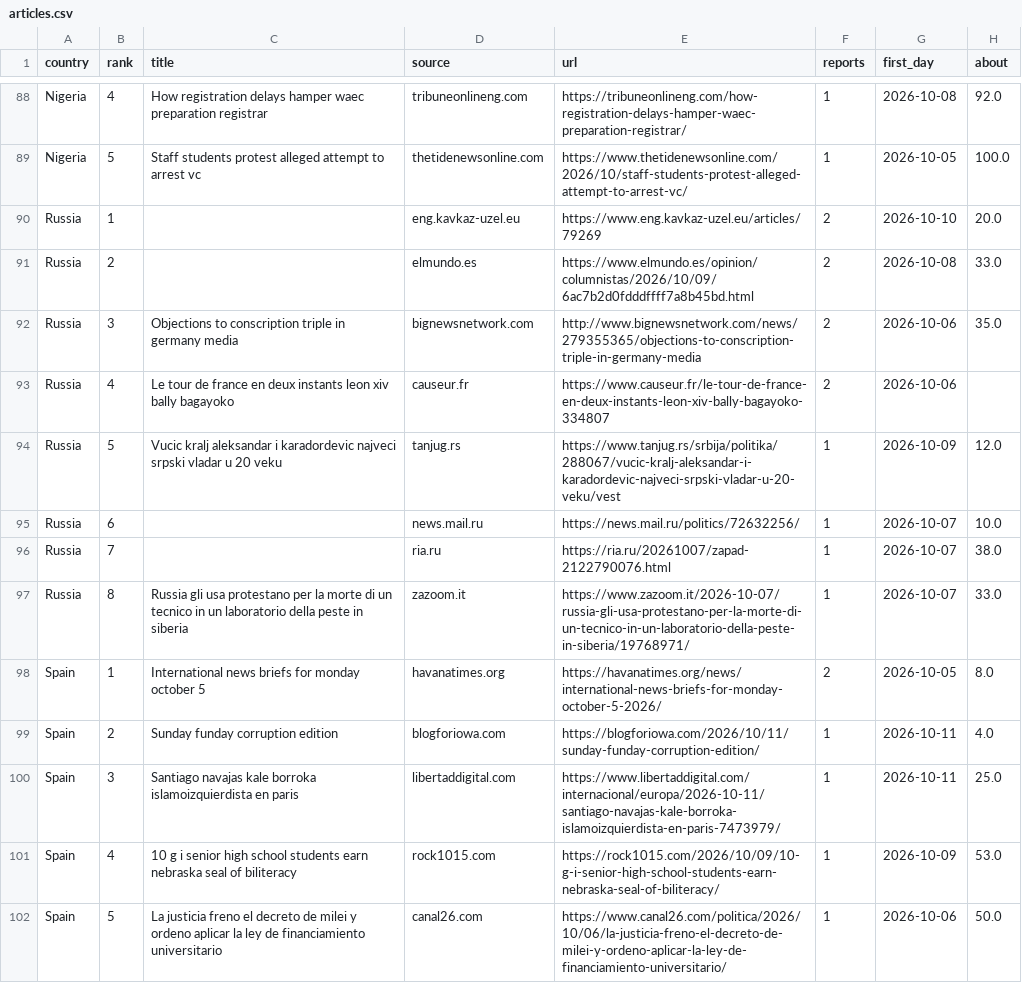
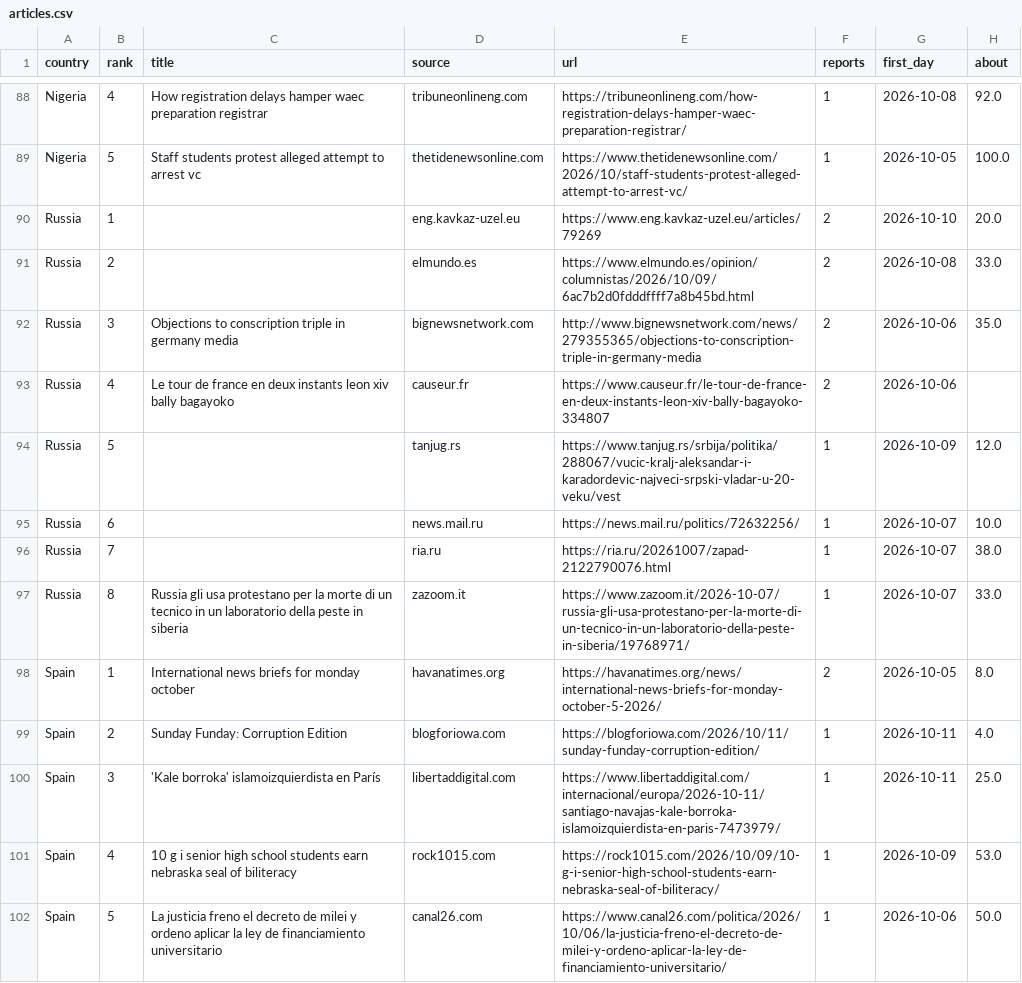
Before and after one commit to roddesbordes-dev/student-protest-tracker, a CSV file: docs/data/articles.csv, drawn as a sheet; only a part is shown, gaps mark what is left out; the diff covers the shown part only.

```diff
--- a/docs/data/articles.csv
+++ b/docs/data/articles.csv
@@ -93,3 +93,3 @@ Russia,3,Objections to conscription triple in germany media,bignewsnetwork.com,h
 Russia,4,Le tour de france en deux instants leon xiv bally bagayoko,causeur.fr,https://www.causeur.fr/le-tour-de-france-en-deux-instants-leon-xiv-bally-bagayoko-334807,2,2026-10-06,
-Russia,5,Vucic kralj aleksandar i karadordevic najveci srpski vladar u 20 veku,tanjug.rs,https://www.tanjug.rs/srbija/politika/288067/vucic-kralj-aleksandar-i-karadordevic-najveci-srpski-vladar-u-20-veku/vest,1,2026-10-09,12.0
+Russia,5,,tanjug.rs,https://www.tanjug.rs/srbija/politika/288067/vucic-kralj-aleksandar-i-karadordevic-najveci-srpski-vladar-u-20-veku/vest,1,2026-10-09,12.0
 Russia,6,,news.mail.ru,https://news.mail.ru/politics/72632256/,1,2026-10-07,10.0
@@ -97,5 +97,5 @@ Russia,7,,ria.ru,https://ria.ru/20261007/zapad-2122790076.html,1,2026-10-07,38.0
 Russia,8,Russia gli usa protestano per la morte di un tecnico in un laboratorio della peste in siberia,zazoom.it,https://www.zazoom.it/2026-10-07/russia-gli-usa-protestano-per-la-morte-di-un-tecnico-in-un-laboratorio-della-peste-in-siberia/19768971/,1,2026-10-07,33.0
-Spain,1,International news briefs for monday october 5,havanatimes.org,https://havanatimes.org/news/international-news-briefs-for-monday-october-5-2026/,2,2026-10-05,8.0
-Spain,2,Sunday funday corruption edition,blogforiowa.com,https://blogforiowa.com/2026/10/11/sunday-funday-corruption-edition/,1,2026-10-11,4.0
-Spain,3,Santiago navajas kale borroka islamoizquierdista en paris,libertaddigital.com,https://www.libertaddigital.com/internacional/europa/2026-10-11/santiago-navajas-kale-borroka-islamoizquierdista-en-paris-7473979/,1,2026-10-11,25.0
+Spain,1,International news briefs for monday october,havanatimes.org,https://havanatimes.org/news/international-news-briefs-for-monday-october-5-2026/,2,2026-10-05,8.0
+Spain,2,Sunday Funday: Corruption Edition,blogforiowa.com,https://blogforiowa.com/2026/10/11/sunday-funday-corruption-edition/,1,2026-10-11,4.0
+Spain,3,'Kale borroka' islamoizquierdista en París,libertaddigital.com,https://www.libertaddigital.com/internacional/europa/2026-10-11/santiago-navajas-kale-borroka-islamoizquierdista-en-paris-7473979/,1,2026-10-11,25.0
 Spain,4,10 g i senior high school students earn nebraska seal of biliteracy,rock1015.com,https://rock1015.com/2026/10/09/10-g-i-senior-high-school-students-earn-nebraska-seal-of-biliteracy/,1,2026-10-09,53.0
```
Also changed, not shown: 31 edited cells elsewhere in this file, docs/data/info.csv.
